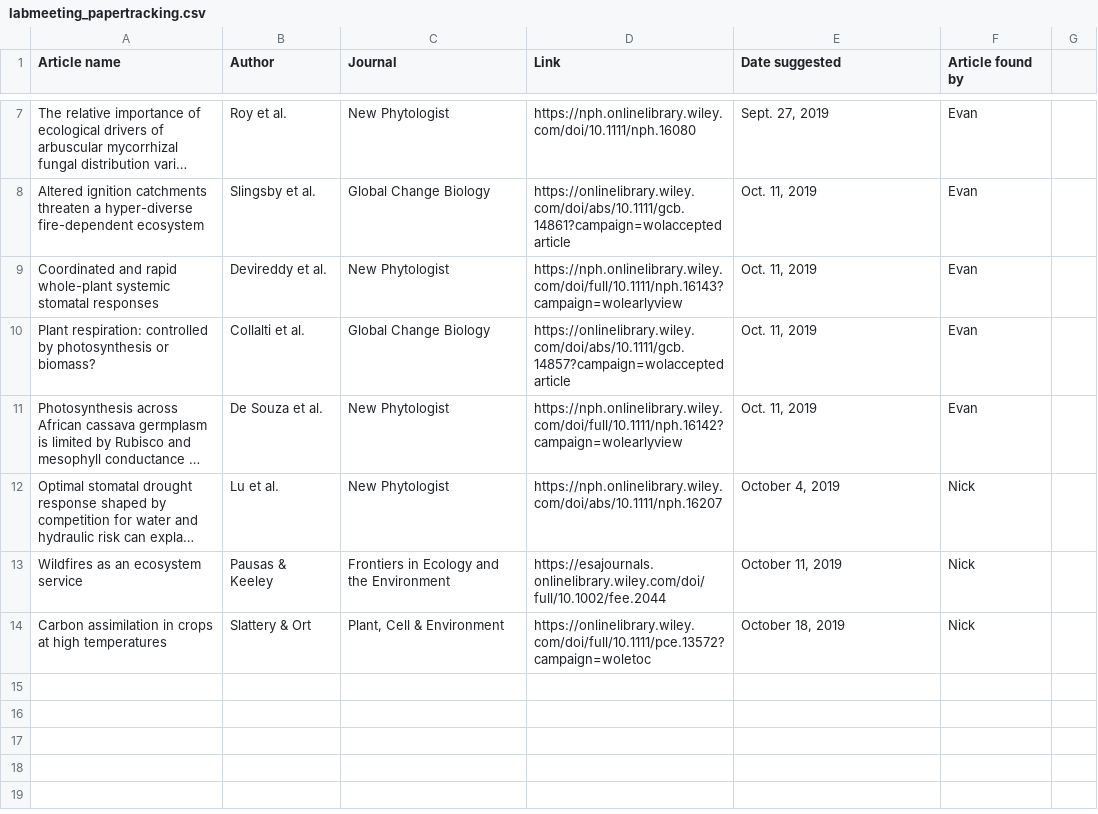
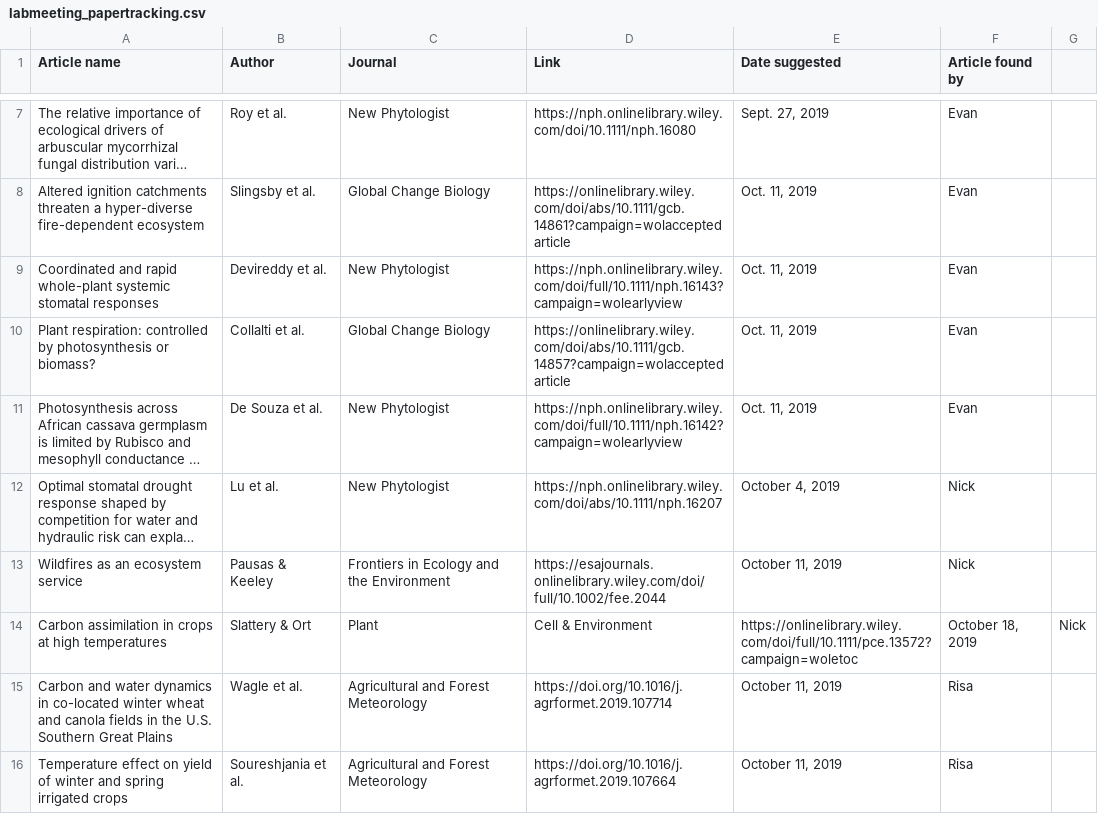
Before and after one commit to SmithEcophysLab/lab_meeting, a CSV file: Journal_tracking/labmeeting_papertracking.csv, drawn as a sheet; only a part is shown, gaps mark what is left out; long unchanged cells end in …; the diff names each change by its address in the sheet, - before the commit and + after, or states it on an @@ line.

Commit message:
Update labmeeting_papertracking.csv
Added two papers

```diff
--- a/Journal_tracking/labmeeting_papertracking.csv
+++ b/Journal_tracking/labmeeting_papertracking.csv
-C14 (Journal): Plant, Cell & Environment
+C14 (Journal): Plant
-D14 (Link): https://onlinelibrary.wiley.com/doi/full/10.1111/pce.13572?campaign=woletoc
+D14 (Link): Cell & Environment
-E14 (Date suggested): October 18, 2019
+E14 (Date suggested): https://onlinelibrary.wiley.com/doi/full/10.1111/pce.13572?campaign=woletoc
-F14 (Article found by): Nick
+F14 (Article found by): October 18, 2019
-G14: (empty)
+G14: Nick
+row 15: Carbon and water dynamics in co-located winter wheat and canola fields in the U.S. Southern Great Plains | Wagle et al. | Agricultural and Forest Meteorology | https://doi.org/10.1016/j.agrformet.2019.107714 | October 11, 2019 | Risa
+row 16: Temperature effect on yield of winter and spring irrigated crops | Soureshjania et al. | Agricultural and Forest Meteorology | https://doi.org/10.1016/j.agrformet.2019.107664 | October 11, 2019 | Risa
```
